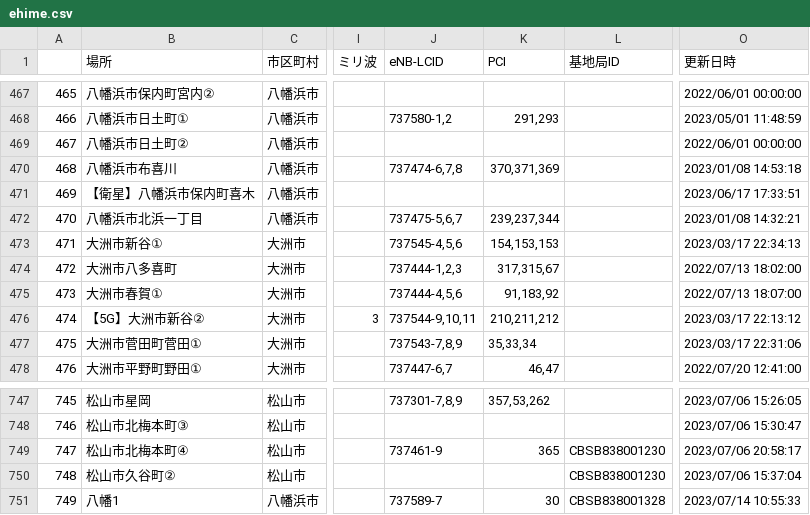
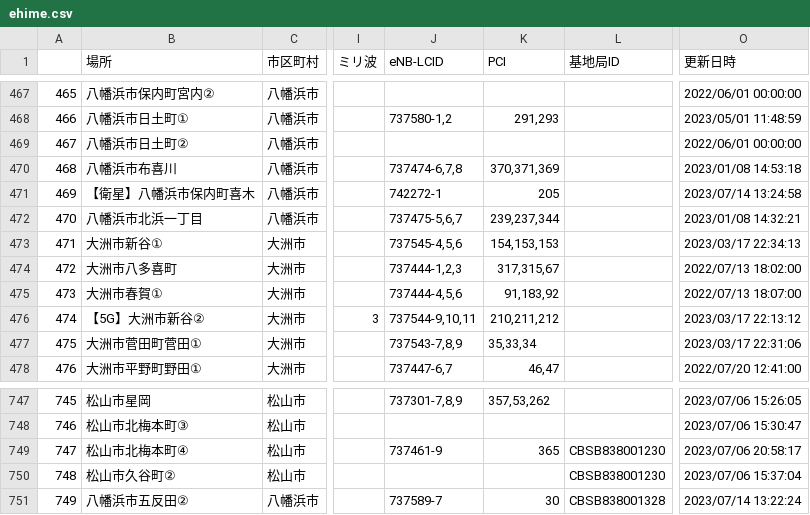
Before and after one commit to raku10ehime/map, a CSV file: ehime.csv, drawn as a sheet; only a part is shown, gaps mark what is left out; the diff names each change by its address in the sheet, - before the commit and + after, or states it on an @@ line.

```diff
--- a/ehime.csv
+++ b/ehime.csv
-J471 (eNB-LCID): (empty)
+J471 (eNB-LCID): 742272-1
-K471 (PCI): (empty)
+K471 (PCI): 205
-O471 (更新日時): 2023/06/17 17:33:51
+O471 (更新日時): 2023/07/14 13:24:58
-B751 (場所): 八幡1
+B751 (場所): 八幡浜市五反田②
-O751 (更新日時): 2023/07/14 10:55:33
+O751 (更新日時): 2023/07/14 13:22:24
```
Also changed, not shown: list.csv, 2 other files.
